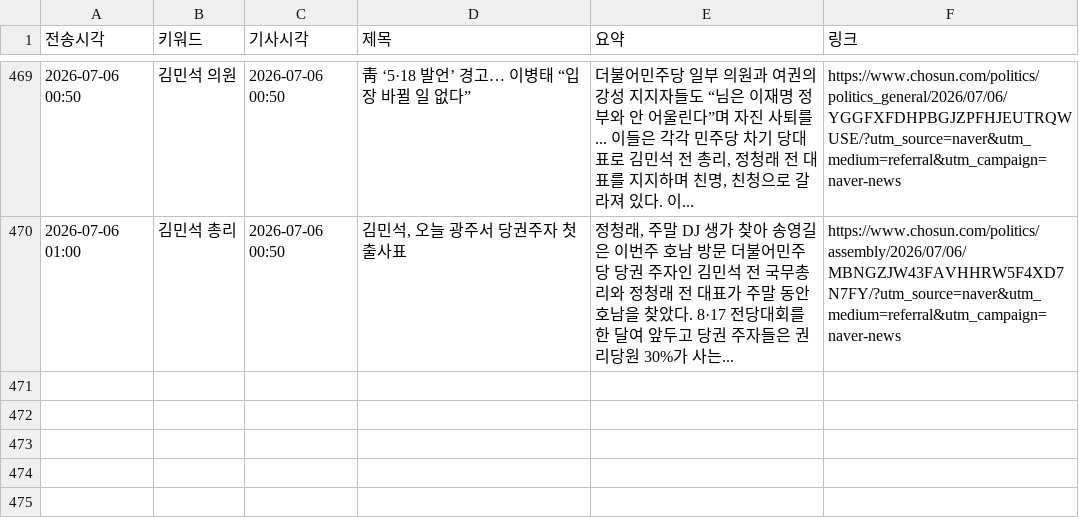
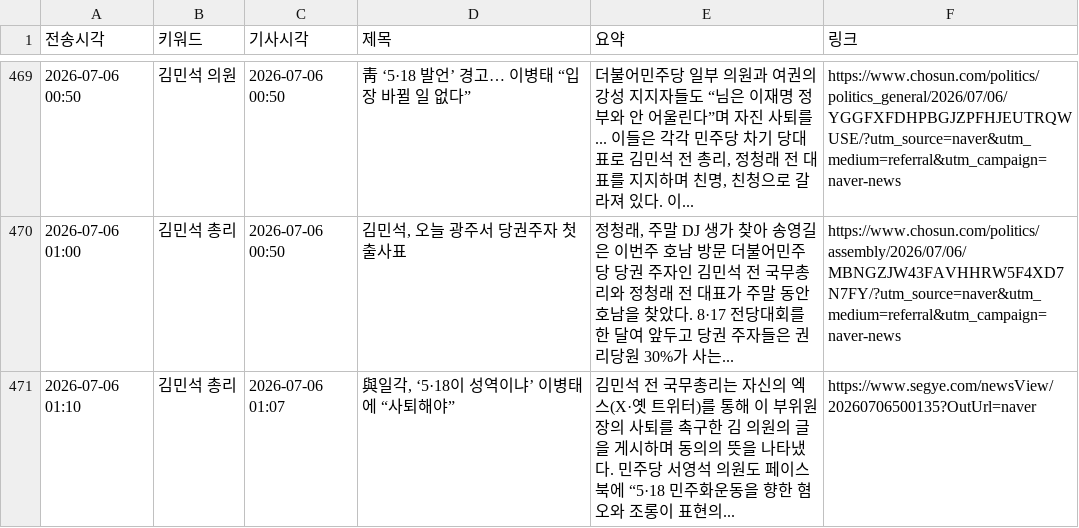
Before and after one commit to linphyca-sys/telegram-news-bot, a CSV file: articles.csv, drawn as a sheet; only a part is shown, gaps mark what is left out.

```diff
--- a/articles.csv
+++ b/articles.csv
@@ -470 +470,2 @@
 2026-07-06 01:00,김민석 총리,2026-07-06 00:50,"김민석, 오늘 광주서 당권주자 첫 출사표","정청래, 주말 DJ 생가 찾아 송영길은 이번주 호남 방문 더불어민주당 당권 주자인 김민석 전 국무총리와 정청래 전 대표가 주말 동안 호남을 찾았다. 8·17 전당대회를 한 달여 앞두고 당권 주자들은 권리당원 30%가 사는...",https://www.chosun.com/politics/assembly/2026/07/06/MBNGZJW43FAVHHRW5F4XD7N7FY/?utm_source=naver&utm_medium=referral&utm_campaign=naver-news
+2026-07-06 01:10,김민석 총리,2026-07-06 01:07,"與일각, ‘5·18이 성역이냐’ 이병태에 “사퇴해야”",김민석 전 국무총리는 자신의 엑스(X·옛 트위터)를 통해 이 부위원장의 사퇴를 촉구한 김 의원의 글을 게시하며 동의의 뜻을 나타냈다. 민주당 서영석 의원도 페이스북에 “5·18 민주화운동을 향한 혐오와 조롱이 표현의...,https://www.segye.com/newsView/20260706500135?OutUrl=naver
```
Also changed, not shown: 1 other file.
